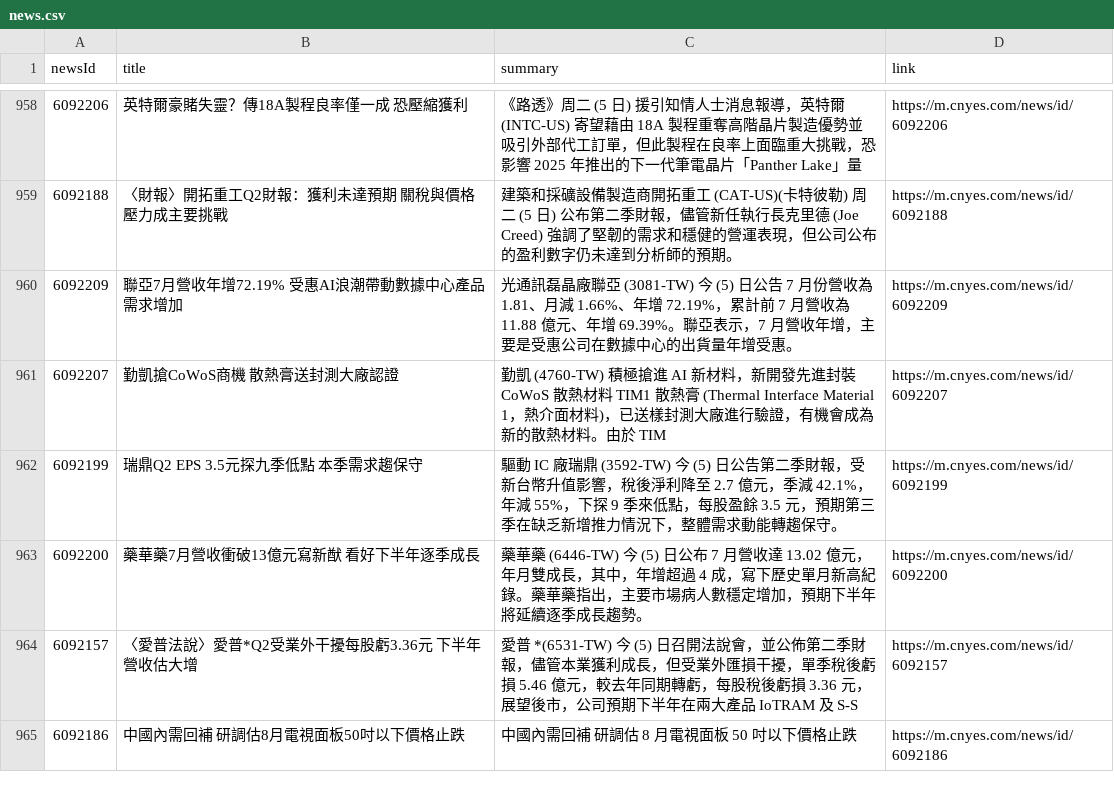
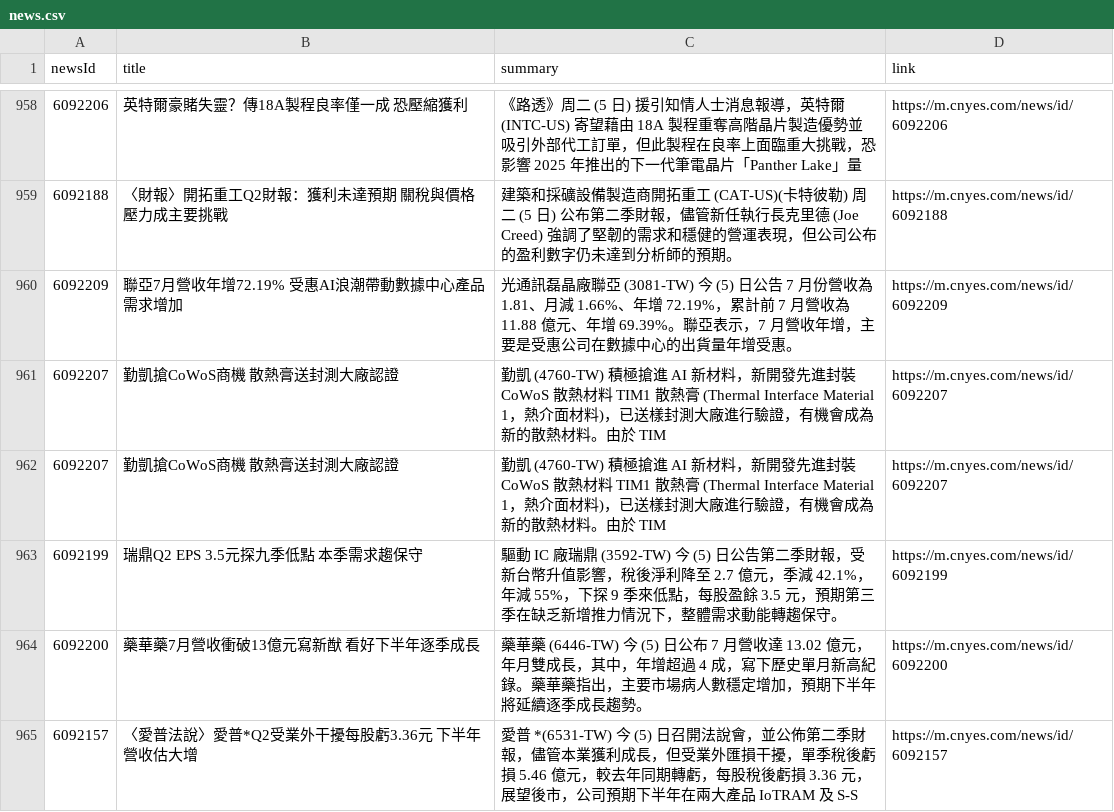
Before and after one commit to MaxDong168/test_github_actions, a CSV file: news.csv, drawn as a sheet; only a part is shown, gaps mark what is left out; the shorter side is filled out with more unchanged rows.

Commit message:
更新鉅亨網新聞

```diff
--- a/news.csv
+++ b/news.csv
@@ -961,2 +961,3 @@
 6092207,勤凱搶CoWoS商機 散熱膏送封測大廠認證,勤凱 (4760-TW) 積極搶進 AI 新材料，新開發先進封裝 CoWoS 散熱材料 TIM1 散熱膏 (Thermal Interface Material 1，熱介面材料)，已送樣封測大廠進行驗證，有機會成為新的散熱材料。由於 TIM,https://m.cnyes.com/news/id/6092207
+6092207,勤凱搶CoWoS商機 散熱膏送封測大廠認證,勤凱 (4760-TW) 積極搶進 AI 新材料，新開發先進封裝 CoWoS 散熱材料 TIM1 散熱膏 (Thermal Interface Material 1，熱介面材料)，已送樣封測大廠進行驗證，有機會成為新的散熱材料。由於 TIM,https://m.cnyes.com/news/id/6092207
 6092199,瑞鼎Q2 EPS 3.5元探九季低點 本季需求趨保守,驅動 IC 廠瑞鼎 (3592-TW) 今 (5) 日公告第二季財報，受新台幣升值影響，稅後淨利降至 2.7 億元，季減 42.1%，年減 55%，下探 9 季來低點，每股盈餘 3.5 元，預期第三季在缺乏新增推力情況下，整體需求動能轉趨保守。,https://m.cnyes.com/news/id/6092199
```
